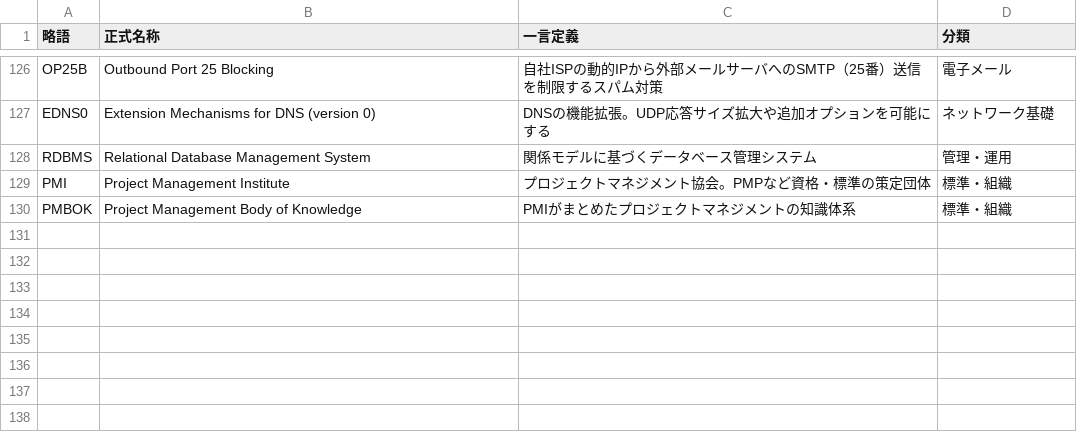
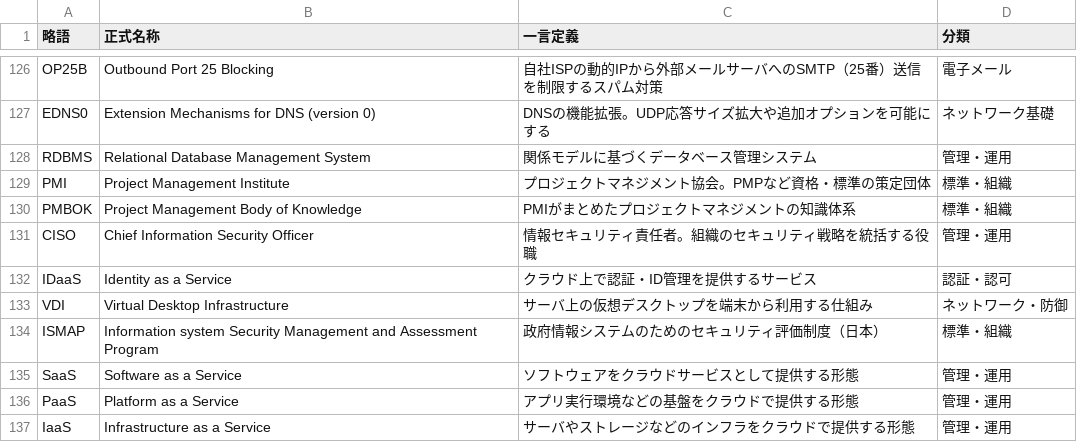
Before and after one commit to YamadaLaboJP/sc-acronym-flashcards, a CSV file: data/sc-acronyms.csv, drawn as a sheet; only a part is shown, gaps mark what is left out.

```diff
--- a/data/sc-acronyms.csv
+++ b/data/sc-acronyms.csv
@@ -130 +130,8 @@ PMI,Project Management Institute,プロジェクトマネジメント協会。PM
 PMBOK,Project Management Body of Knowledge,PMIがまとめたプロジェクトマネジメントの知識体系,標準・組織
+CISO,Chief Information Security Officer,情報セキュリティ責任者。組織のセキュリティ戦略を統括する役職,管理・運用
+IDaaS,Identity as a Service,クラウド上で認証・ID管理を提供するサービス,認証・認可
+VDI,Virtual Desktop Infrastructure,サーバ上の仮想デスクトップを端末から利用する仕組み,ネットワーク・防御
+ISMAP,Information system Security Management and Assessment Program,政府情報システムのためのセキュリティ評価制度（日本）,標準・組織
+SaaS,Software as a Service,ソフトウェアをクラウドサービスとして提供する形態,管理・運用
+PaaS,Platform as a Service,アプリ実行環境などの基盤をクラウドで提供する形態,管理・運用
+IaaS,Infrastructure as a Service,サーバやストレージなどのインフラをクラウドで提供する形態,管理・運用
```
Also changed, not shown: 2 other files.
